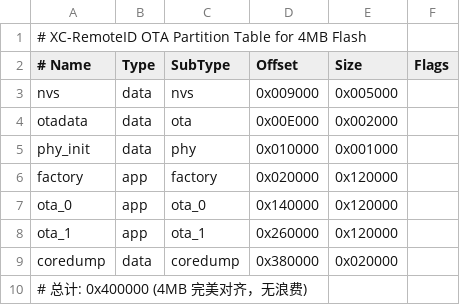
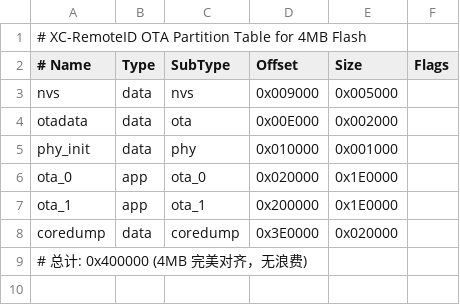
Before and after one commit to luolitao/XC-RemoteID-main, a CSV file: partitions_ota.csv, drawn as a sheet.

```diff
--- a/partitions_ota.csv
+++ b/partitions_ota.csv
@@ -5,6 +5,5 @@ otadata,     data, ota,      0x00E000, 0x002000,
 phy_init,    data, phy,      0x010000, 0x001000,
-factory,     app,  factory,  0x020000, 0x120000,
-ota_0,       app,  ota_0,    0x140000, 0x120000,
-ota_1,       app,  ota_1,    0x260000, 0x120000,
-coredump,    data, coredump, 0x380000, 0x020000,
+ota_0,       app,  ota_0,    0x020000, 0x1E0000,
+ota_1,       app,  ota_1,    0x200000, 0x1E0000,
+coredump,    data, coredump, 0x3E0000, 0x020000,
 # 总计: 0x400000 (4MB 完美对齐，无浪费)
```
Also changed, not shown: 11 other files.
